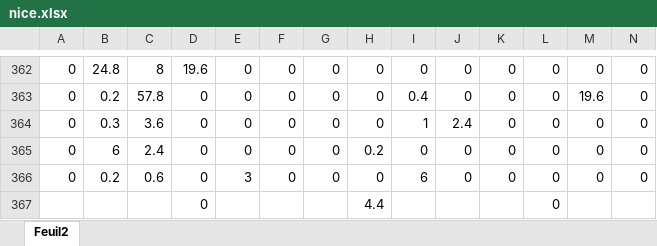
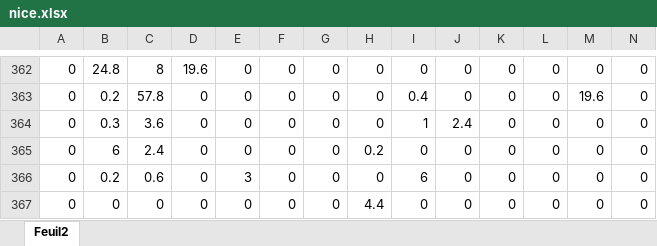
Before and after one commit to aziz-diaw/Assurance_meteo, an Excel workbook: data/nice.xlsx, sheet Feuil2, drawn as a sheet; only a part is shown, gaps mark what is left out; values as stored, in another font and other column widths than the file's, no borders; removed rows and columns are numbered as before the commit, all else as after; rows hold the shown columns only; the diff names each change by its address in the sheet, - before the commit and + after, or states it on an @@ line.

```diff
--- a/data/nice.xlsx (sheet Feuil2)
+++ b/data/nice.xlsx (sheet Feuil2)
-row 367:  |  |  | 0 |  |  |  | 4.4 |  |  |  | 0
+row 367: 0 | 0 | 0 | 0 | 0 | 0 | 0 | 4.4 | 0 | 0 | 0 | 0 | 0 | 0
```
Also changed, not shown: data/lille.xlsx, data/marseille.xlsx, 4 other files.
